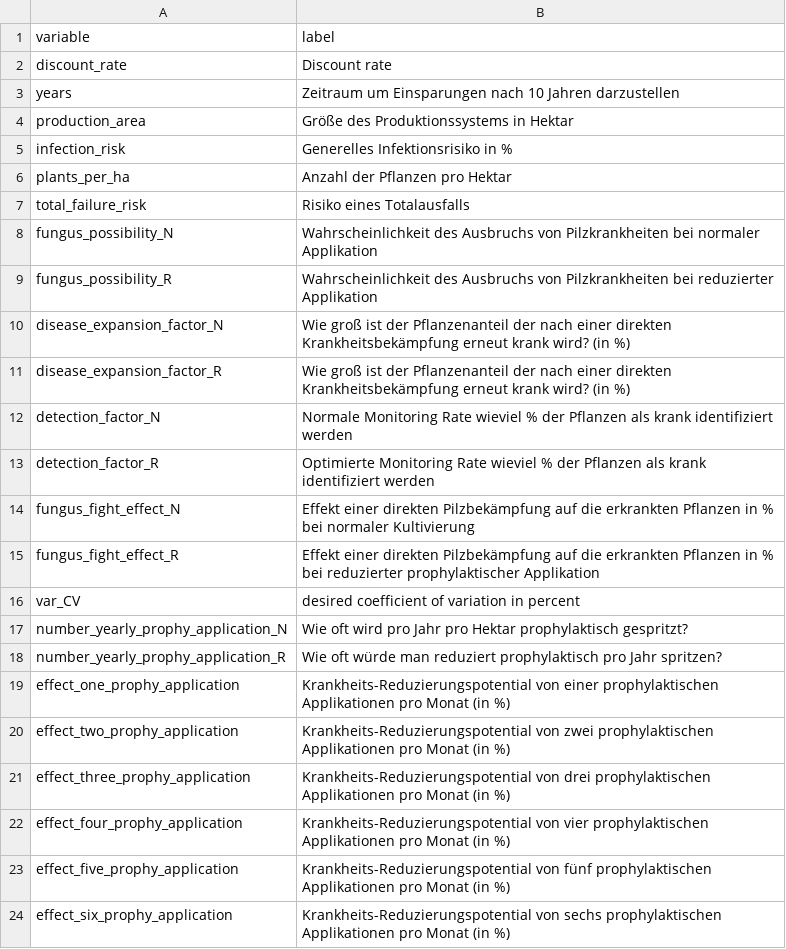
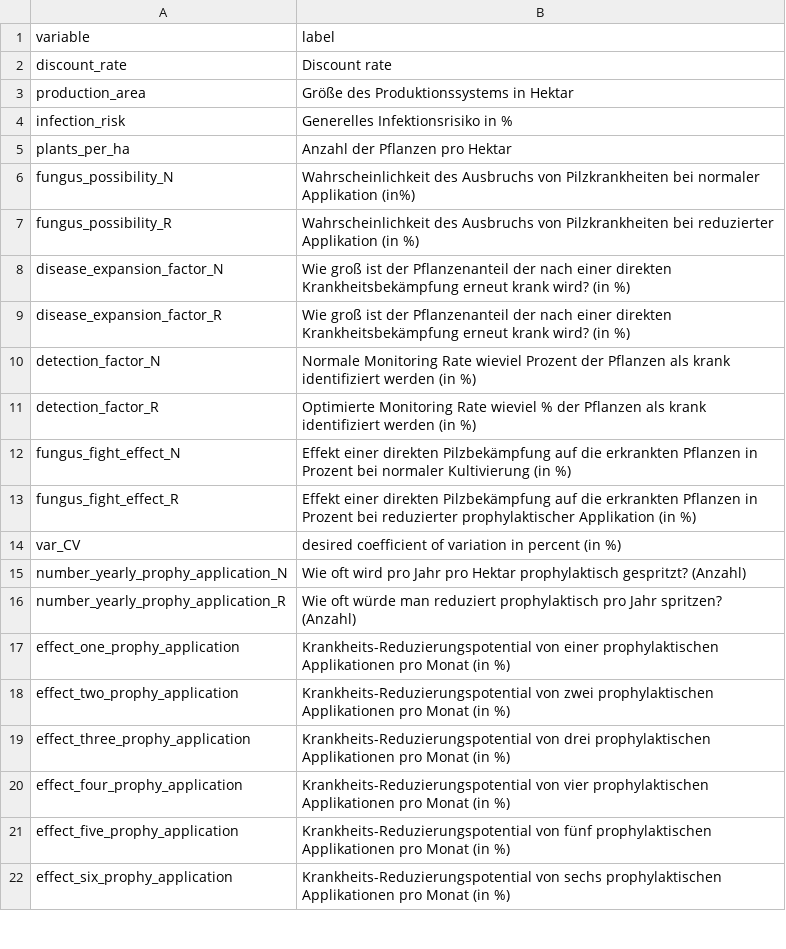
Before and after one commit to eikeluedeling/Calluna_low_prophy_V1, a CSV file: Calluna_low_prophy_Legend.csv, drawn as a sheet; only a part is shown; the diff covers the shown part only.

```diff
--- a/Calluna_low_prophy_Legend.csv
+++ b/Calluna_low_prophy_Legend.csv
@@ -2,3 +2,2 @@ variable,label
 discount_rate,Discount rate
-years,Zeitraum um Einsparungen nach 10 Jahren darzustellen
 production_area,Größe des Produktionssystems in Hektar
@@ -6,14 +5,13 @@ infection_risk,Generelles Infektionsrisiko in %
 plants_per_ha,Anzahl der Pflanzen pro Hektar
-total_failure_risk,Risiko eines Totalausfalls
-fungus_possibility_N,Wahrscheinlichkeit des Ausbruchs von Pilzkrankheiten bei normaler Applikation
-fungus_possibility_R,Wahrscheinlichkeit des Ausbruchs von Pilzkrankheiten bei reduzierter Applikation
+fungus_possibility_N,Wahrscheinlichkeit des Ausbruchs von Pilzkrankheiten bei normaler Applikation (in%)
+fungus_possibility_R,Wahrscheinlichkeit des Ausbruchs von Pilzkrankheiten bei reduzierter Applikation (in %)
 disease_expansion_factor_N,Wie groß ist der Pflanzenanteil der nach einer direkten Krankheitsbekämpfung erneut krank wird? (in %)
 disease_expansion_factor_R,Wie groß ist der Pflanzenanteil der nach einer direkten Krankheitsbekämpfung erneut krank wird? (in %)
-detection_factor_N,Normale Monitoring Rate wieviel % der Pflanzen als krank  identifiziert werden
-detection_factor_R,Optimierte Monitoring Rate wieviel % der Pflanzen als krank  identifiziert werden
-fungus_fight_effect_N,Effekt einer direkten Pilzbekämpfung auf die erkrankten Pflanzen in % bei normaler Kultivierung
-fungus_fight_effect_R,Effekt einer direkten Pilzbekämpfung auf die erkrankten Pflanzen in % bei reduzierter prophylaktischer Applikation
-var_CV,desired coefficient of variation in percent
-number_yearly_prophy_application_N,Wie oft wird pro Jahr pro Hektar prophylaktisch gespritzt?
-number_yearly_prophy_application_R,Wie oft würde man reduziert prophylaktisch pro Jahr spritzen?
+detection_factor_N,Normale Monitoring Rate wieviel Prozent der Pflanzen als krank identifiziert werden (in %)
+detection_factor_R,Optimierte Monitoring Rate wieviel % der Pflanzen als krank identifiziert werden (in %)
+fungus_fight_effect_N,Effekt einer direkten Pilzbekämpfung auf die erkrankten Pflanzen in Prozent bei normaler Kultivierung (in %)
+fungus_fight_effect_R,Effekt einer direkten Pilzbekämpfung auf die erkrankten Pflanzen in Prozent bei reduzierter prophylaktischer Applikation (in %)
+var_CV,desired coefficient of variation in percent (in %)
+number_yearly_prophy_application_N,Wie oft wird pro Jahr pro Hektar prophylaktisch gespritzt? (Anzahl)
+number_yearly_prophy_application_R,Wie oft würde man reduziert prophylaktisch pro Jahr spritzen? (Anzahl)
 effect_one_prophy_application,Krankheits-Reduzierungspotential von einer prophylaktischen Applikationen pro Monat (in %)
```
Also changed, not shown: 8 edited cells elsewhere in this file, Calluna_low_prophy.csv.
